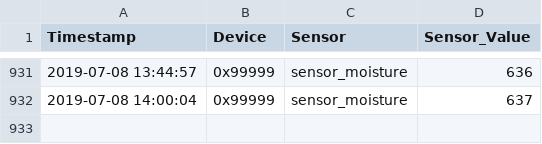
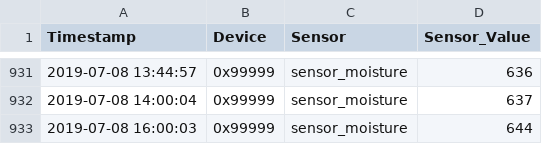
Before and after one commit to stanman71/Miranda, a CSV file: csv/watersensor.csv, drawn as a sheet; only a part is shown, gaps mark what is left out; the diff names each change by its address in the sheet, - before the commit and + after, or states it on an @@ line.

```diff
--- a/csv/watersensor.csv
+++ b/csv/watersensor.csv
+row 933: 2019-07-08 16:00:03 | 0x99999 | sensor_moisture | 644
```
Also changed, not shown: csv/temperature.csv, logs/log_mqtt.csv, 9 other files.
